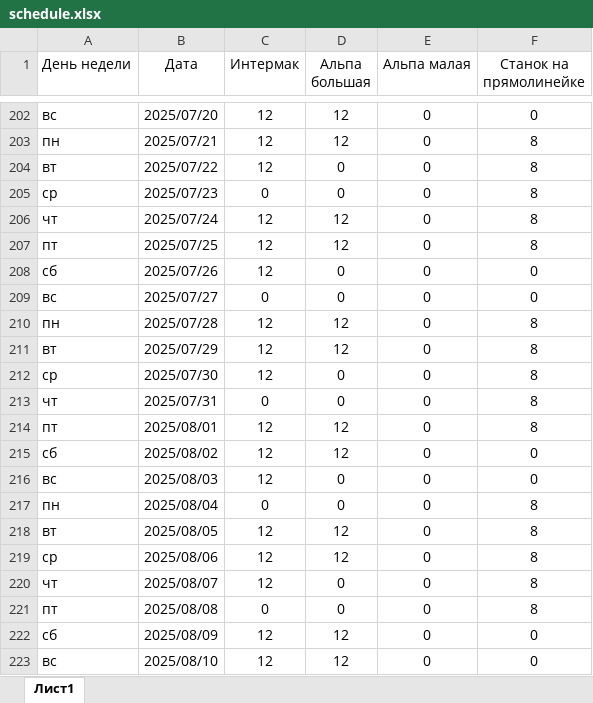
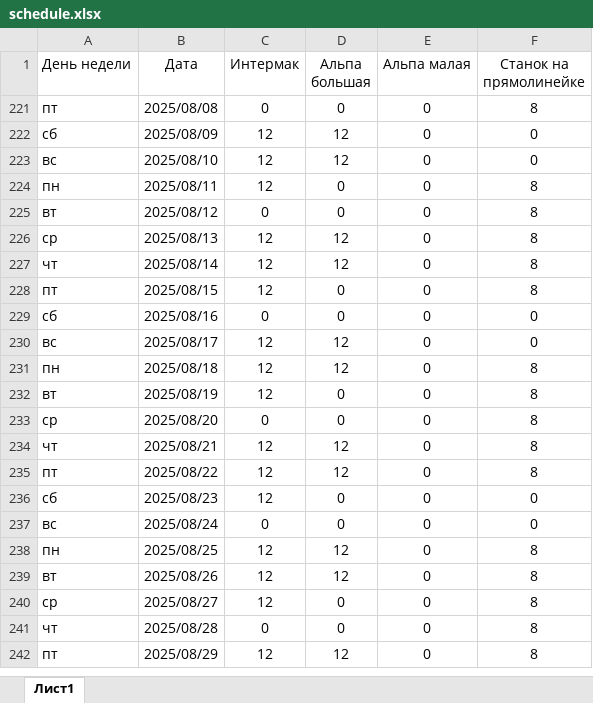
Before and after one commit to NtvJxrf/askell, an Excel workbook: backend/schedule.xlsx, sheet Лист1, drawn as a sheet; only a part is shown, gaps mark what is left out; the shorter side is filled out with more unchanged rows; values as stored, in another font and other column widths than the file's, no borders; the diff covers the shown part only; the diff names each change by its address in the sheet, - before the commit and + after, or states it on an @@ line.

```diff
--- a/backend/schedule.xlsx (sheet Лист1)
+++ b/backend/schedule.xlsx (sheet Лист1)
@@ row 202 hidden: вс | 2025/07/20 | 12 | 12 | 0 | 0 @@
@@ row 203 hidden: пн | 2025/07/21 | 12 | 12 | 0 | 8 @@
@@ row 204 hidden: вт | 2025/07/22 | 12 | 0 | 0 | 8 @@
@@ row 205 hidden: ср | 2025/07/23 | 0 | 0 | 0 | 8 @@
@@ row 206 hidden: чт | 2025/07/24 | 12 | 12 | 0 | 8 @@
@@ row 207 hidden: пт | 2025/07/25 | 12 | 12 | 0 | 8 @@
@@ row 208 hidden: сб | 2025/07/26 | 12 | 0 | 0 | 0 @@
@@ row 209 hidden: вс | 2025/07/27 | 0 | 0 | 0 | 0 @@
@@ row 210 hidden: пн | 2025/07/28 | 12 | 12 | 0 | 8 @@
@@ row 211 hidden: вт | 2025/07/29 | 12 | 12 | 0 | 8 @@
@@ row 212 hidden: ср | 2025/07/30 | 12 | 0 | 0 | 8 @@
@@ row 213 hidden: чт | 2025/07/31 | 0 | 0 | 0 | 8 @@
@@ row 214 hidden: пт | 2025/08/01 | 12 | 12 | 0 | 8 @@
@@ row 215 hidden: сб | 2025/08/02 | 12 | 12 | 0 | 0 @@
@@ row 216 hidden: вс | 2025/08/03 | 12 | 0 | 0 | 0 @@
@@ row 217 hidden: пн | 2025/08/04 | 0 | 0 | 0 | 8 @@
@@ row 218 hidden: вт | 2025/08/05 | 12 | 12 | 0 | 8 @@
@@ row 219 hidden: ср | 2025/08/06 | 12 | 12 | 0 | 8 @@
@@ row 220 hidden: чт | 2025/08/07 | 12 | 0 | 0 | 8 @@
```
Also changed, not shown: 200 hidden or unhidden rows elsewhere in this sheet, 2 other files.
